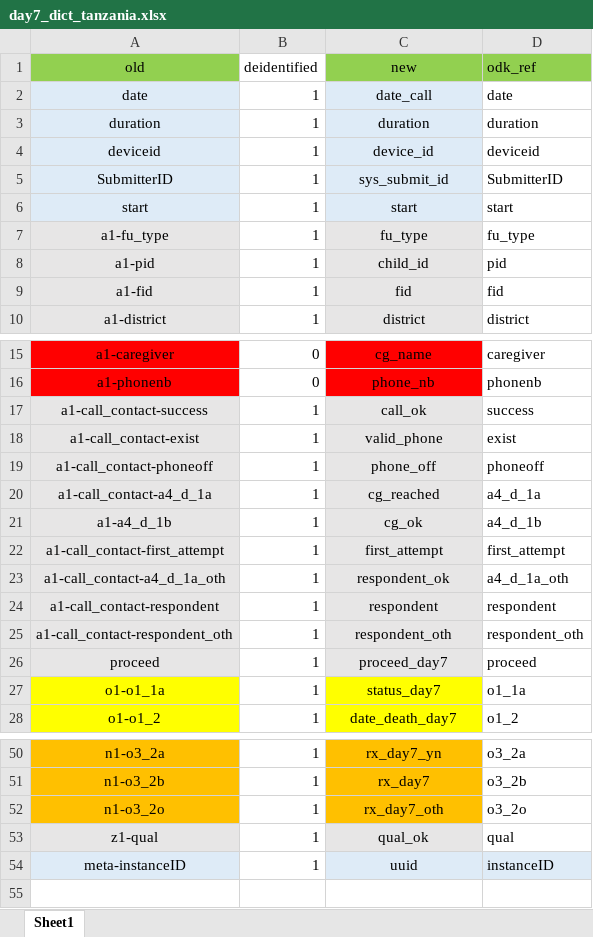
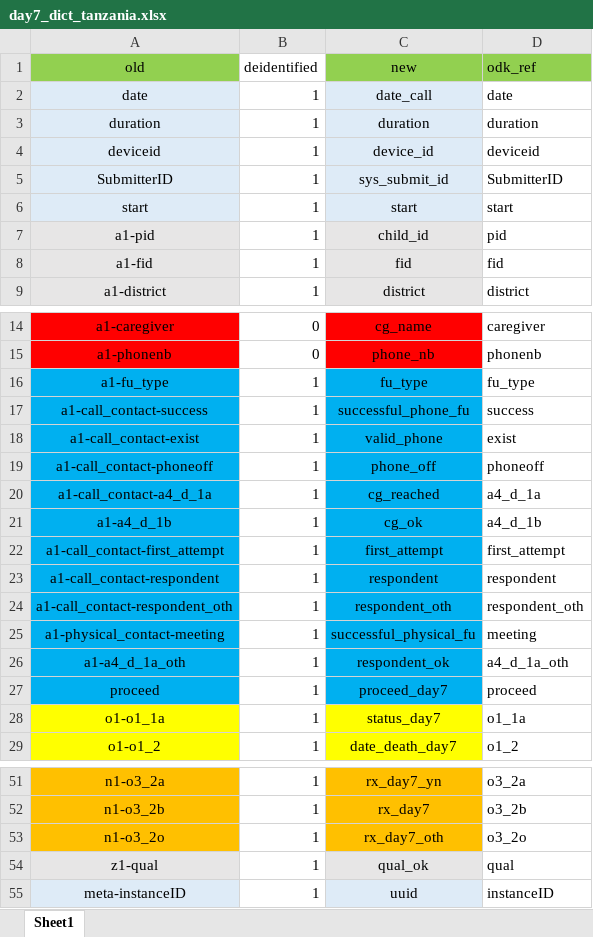
Before and after one commit to SwissTPH/timci, an Excel workbook: inst/extdata/day7_dict_tanzania.xlsx, sheet Sheet1, drawn as a sheet; only a part is shown, gaps mark what is left out; values as stored, in another font and other column widths than the file's, no borders; removed rows and columns are numbered as before the commit, all else as after; the diff names each change by its address in the sheet, - before the commit and + after, or states it on an @@ line.

Commit message:
Update Tanzania data export

```diff
--- a/inst/extdata/day7_dict_tanzania.xlsx (sheet Sheet1)
+++ b/inst/extdata/day7_dict_tanzania.xlsx (sheet Sheet1)
@@ row 7 moved to row 16: a1-fu_type @@
-A17:A22 fill: #E7E6E6
+A17:A22 fill: #00B0F0
-C17 (new): call_ok
+C17 (new): successful_phone_fu
-C17:C22 fill: #E7E6E6
+C17:C22 fill: #00B0F0
-row 23: a1-call_contact-a4_d_1a_oth | 1 | respondent_ok | a4_d_1a_oth
-A23:A24 fill: #E7E6E6
+A23:A24 fill: #00B0F0
-C23:C24 fill: #E7E6E6
+C23:C24 fill: #00B0F0
+row 25: a1-physical_contact-meeting | 1 | successful_physical_fu | meeting
+row 26: a1-a4_d_1a_oth | 1 | respondent_ok | a4_d_1a_oth
-A27 fill: #E7E6E6
+A27 fill: #00B0F0
-C27 fill: #E7E6E6
+C27 fill: #00B0F0
-D55 fill: #DEEBF7
+D55 fill: none
```
Also changed, not shown: 1 other file.
